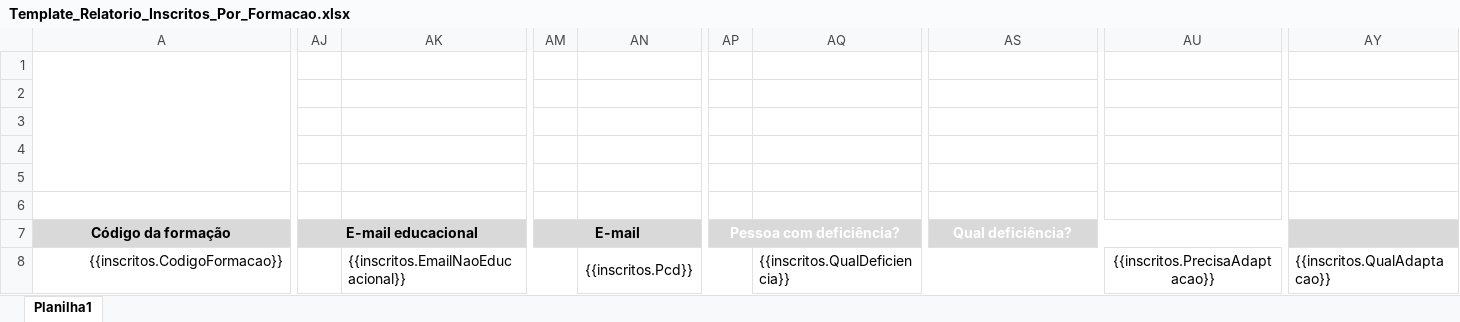
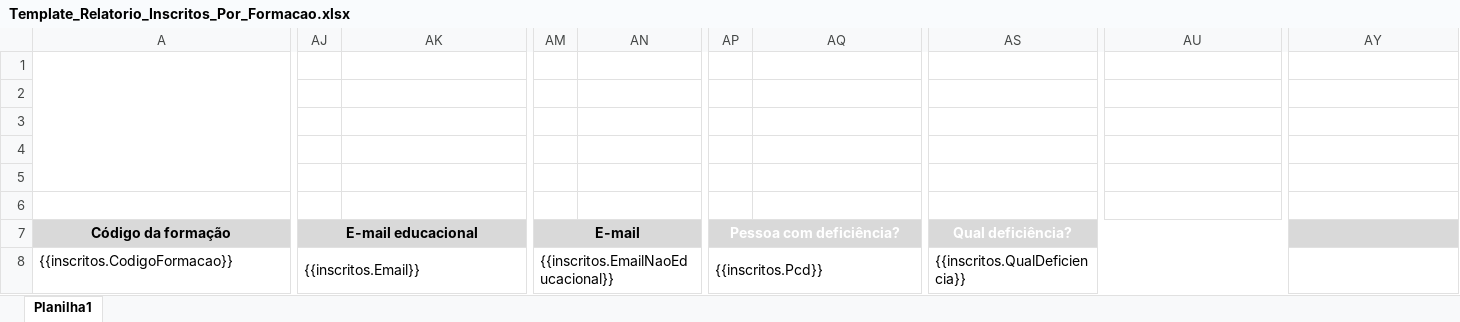
Before and after one commit to prefeiturasp/SME-Conecta-Formacao, an Excel workbook: SME.ConectaFormacao.Infra.Dados/Templates/Template_Relatorio_Inscritos_Por_Formacao.xlsx, sheet Planilha1, drawn as a sheet; only a part is shown, gaps mark what is left out; values as stored, in another font and other column widths than the file's, no borders; charts and pictures not drawn; the diff covers the shown part only; the diff names each change by its address in the sheet, - before the commit and + after, or states it on an @@ line.

Commit message:
Corrige telefone e situação na planilha

```diff
--- a/SME.ConectaFormacao.Infra.Dados/Templates/Template_Relatorio_Inscritos_Por_Formacao.xlsx (sheet Planilha1)
+++ b/SME.ConectaFormacao.Infra.Dados/Templates/Template_Relatorio_Inscritos_Por_Formacao.xlsx (sheet Planilha1)
-A8 alignment: right
+A8 alignment: left
-AJ8 (E-mail educacional): (empty)
+AJ8 (E-mail educacional): {{inscritos.Email}}
+AJ8:AL8 merged
-AK8: {{inscritos.EmailNaoEducacional}}
+AK8: (empty)
-AK8:AM8 merged
-AM8 (E-mail): (empty)
+AM8 (E-mail): {{inscritos.EmailNaoEducacional}}
+AM8:AO8 merged
-AN8: {{inscritos.Pcd}}
+AN8: (empty)
-AN8:AP8 merged
-AP8 (Pessoa com deficiência?): (empty)
+AP8 (Pessoa com deficiência?): {{inscritos.Pcd}}
+AP8:AR8 merged
-AQ8: {{inscritos.QualDeficiencia}}
+AQ8: (empty)
-AQ8:AT8 merged
-AS8 (Qual deficiência?): (empty)
+AS8 (Qual deficiência?): {{inscritos.QualDeficiencia}}
+AS8:AV8 merged
-AU8: {{inscritos.PrecisaAdaptacao}}
+AU8: (empty)
-AU8:AX8 merged
-AY8: {{inscritos.QualAdaptacao}}
+AY8: (empty)
-AY8:BA8 merged
```
Also changed, not shown: 4 edited cells, cell formats and merged cells elsewhere in this sheet, charts or pictures.
